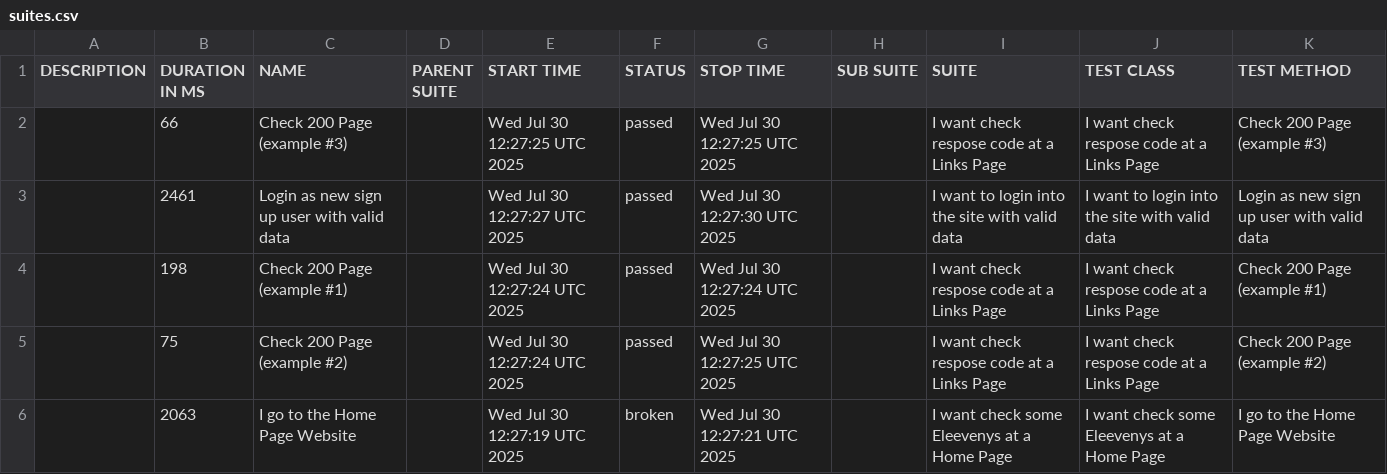
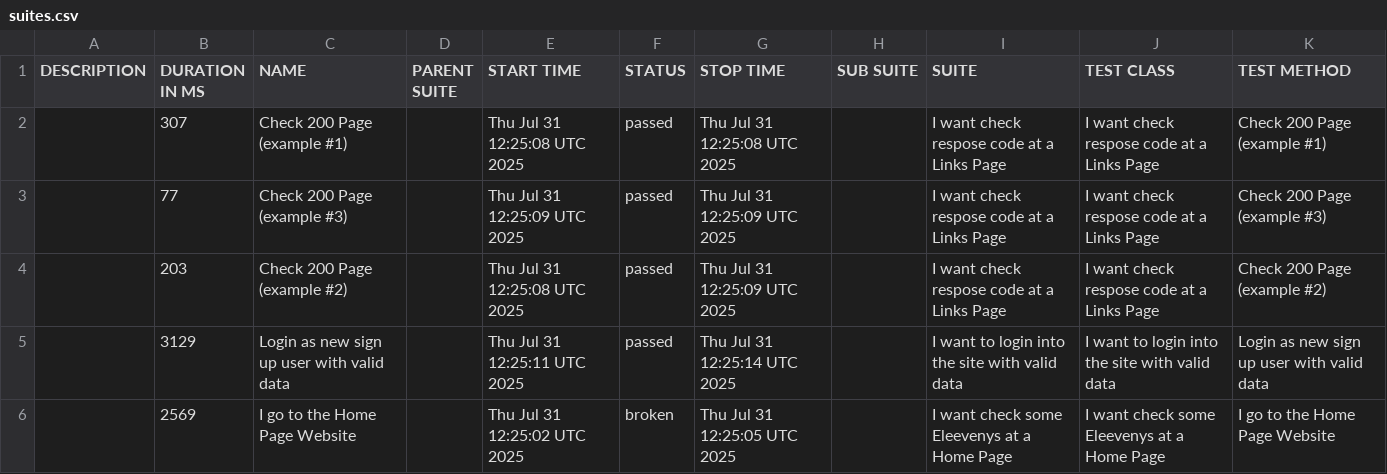
Before and after one commit to tmqa2408/cypress_Cucumber_BDD, a CSV file: data/suites.csv, drawn as a sheet.

```diff
--- a/data/suites.csv
+++ b/data/suites.csv
@@ -1,6 +1,6 @@
 "DESCRIPTION","DURATION IN MS","NAME","PARENT SUITE","START TIME","STATUS","STOP TIME","SUB SUITE","SUITE","TEST CLASS","TEST METHOD"
-"","66","Check 200 Page (example #3)","","Wed Jul 30 12:27:25 UTC 2025","passed","Wed Jul 30 12:27:25 UTC 2025","","I want check respose code at a Links Page","I want check respose code at a Links Page","Check 200 Page (example #3)"
-"","2461","Login as new sign up user with valid data","","Wed Jul 30 12:27:27 UTC 2025","passed","Wed Jul 30 12:27:30 UTC 2025","","I want to login into the site with valid data","I want to login into the site with valid data","Login as new sign up user with valid data"
-"","198","Check 200 Page (example #1)","","Wed Jul 30 12:27:24 UTC 2025","passed","Wed Jul 30 12:27:24 UTC 2025","","I want check respose code at a Links Page","I want check respose code at a Links Page","Check 200 Page (example #1)"
-"","75","Check 200 Page (example #2)","","Wed Jul 30 12:27:24 UTC 2025","passed","Wed Jul 30 12:27:25 UTC 2025","","I want check respose code at a Links Page","I want check respose code at a Links Page","Check 200 Page (example #2)"
-"","2063","I go to the Home Page Website","","Wed Jul 30 12:27:19 UTC 2025","broken","Wed Jul 30 12:27:21 UTC 2025","","I want check some Eleevenys at a Home Page","I want check some Eleevenys at a Home Page","I go to the Home Page Website"
+"","307","Check 200 Page (example #1)","","Thu Jul 31 12:25:08 UTC 2025","passed","Thu Jul 31 12:25:08 UTC 2025","","I want check respose code at a Links Page","I want check respose code at a Links Page","Check 200 Page (example #1)"
+"","77","Check 200 Page (example #3)","","Thu Jul 31 12:25:09 UTC 2025","passed","Thu Jul 31 12:25:09 UTC 2025","","I want check respose code at a Links Page","I want check respose code at a Links Page","Check 200 Page (example #3)"
+"","203","Check 200 Page (example #2)","","Thu Jul 31 12:25:08 UTC 2025","passed","Thu Jul 31 12:25:09 UTC 2025","","I want check respose code at a Links Page","I want check respose code at a Links Page","Check 200 Page (example #2)"
+"","3129","Login as new sign up user with valid data","","Thu Jul 31 12:25:11 UTC 2025","passed","Thu Jul 31 12:25:14 UTC 2025","","I want to login into the site with valid data","I want to login into the site with valid data","Login as new sign up user with valid data"
+"","2569","I go to the Home Page Website","","Thu Jul 31 12:25:02 UTC 2025","broken","Thu Jul 31 12:25:05 UTC 2025","","I want check some Eleevenys at a Home Page","I want check some Eleevenys at a Home Page","I go to the Home Page Website"
```
Also changed, not shown: 25 other files.
